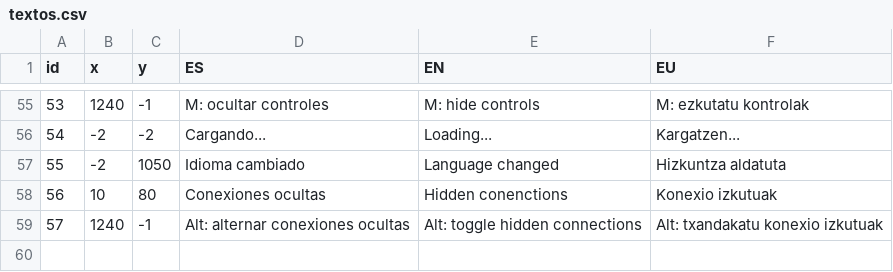
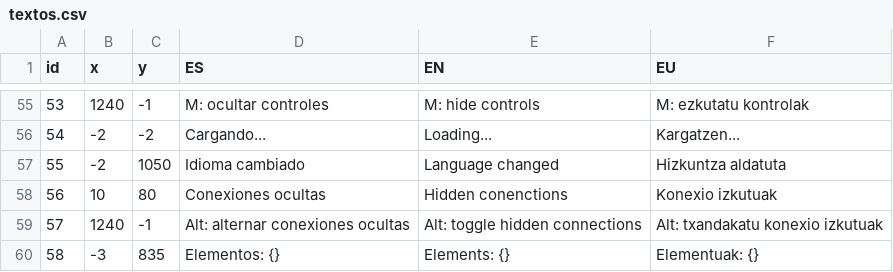
Before and after one commit to Gastegui/LogicGater, a CSV file: textos.csv, drawn as a sheet; only a part is shown, gaps mark what is left out.

```diff
--- a/textos.csv
+++ b/textos.csv
@@ -59 +59,2 @@ id,x,y,ES,EN,EU
 57,1240,-1,Alt: alternar conexiones ocultas,Alt: toggle hidden connections,Alt: txandakatu konexio izkutuak
+58,-3,835,Elementos: {},Elements: {},Elementuak: {}
```
Also changed, not shown: 26 other files.
